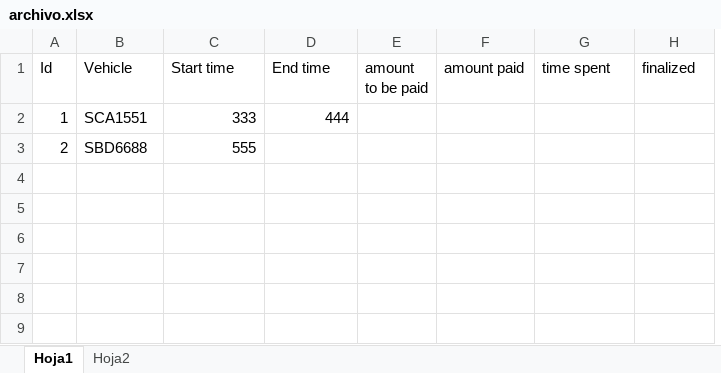
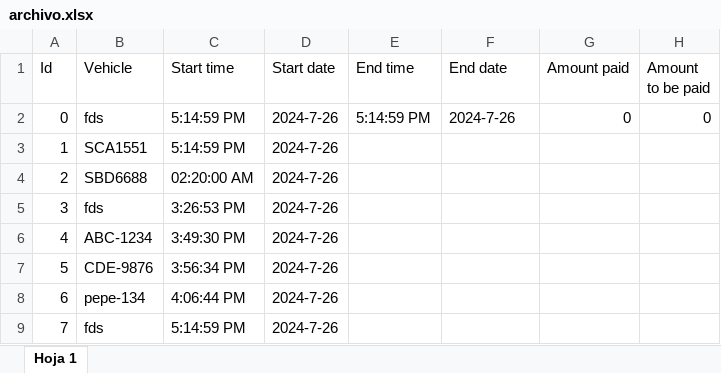
Before and after one commit to PerezPablo80/ParkingPrinter, an Excel workbook: ElectronFrontend/assets/archivo.xlsx, sheet Hoja 1, drawn as a sheet; values as stored, in another font and other column widths than the file's, no borders; removed rows and columns are numbered as before the commit, all else as after; the diff names each change by its address in the sheet, - before the commit and + after, or states it on an @@ line.

Commit message:
Req 2 Save excel file and ui/ux 1

```diff
--- a/ElectronFrontend/assets/archivo.xlsx (sheet Hoja 1)
+++ b/ElectronFrontend/assets/archivo.xlsx (sheet Hoja 1)
-sheet tab: Hoja1
+sheet tab: Hoja 1
-sheet tab: Hoja2
+column D (Start date), rows 3-4: 2024-7-26 | 2024-7-26
-column E (amount to be paid), empty
-F1: amount paid
+F1: End date
-G1: time spent
+G1: Amount paid
-H1: finalized
+H1: Amount to be paid
+row 2: 0 | fds | 5:14:59 PM | 2024-7-26 | 5:14:59 PM | 2024-7-26 | 0 | 0
-C3 (Start time): 333
+C3 (Start time): 5:14:59 PM
-E3 (End time): 444
+E3 (End time): (empty)
-C4 (Start time): 555
+C4 (Start time): 02:20:00 AM
+row 5: 3 | fds | 3:26:53 PM | 2024-7-26
+row 6: 4 | ABC-1234 | 3:49:30 PM | 2024-7-26
+row 7: 5 | CDE-9876 | 3:56:34 PM | 2024-7-26
+row 8: 6 | pepe-134 | 4:06:44 PM | 2024-7-26
+row 9: 7 | fds | 5:14:59 PM | 2024-7-26
```
Also changed, not shown: 8 other files.
